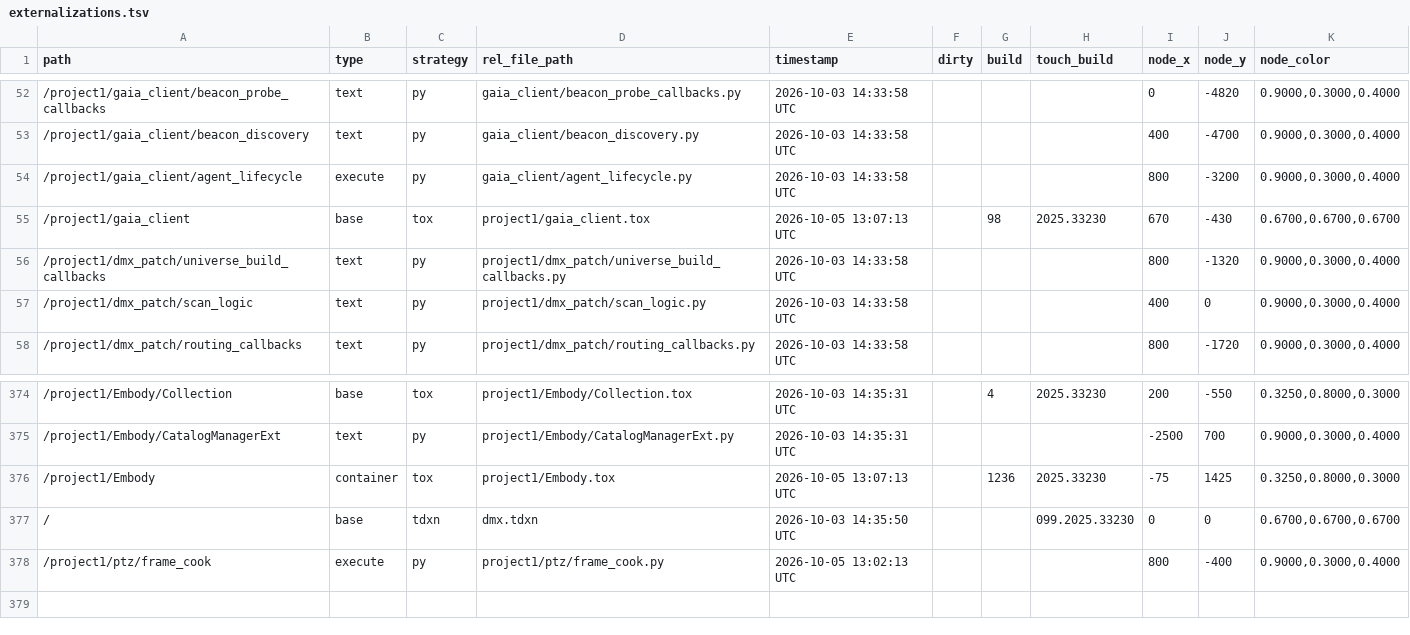
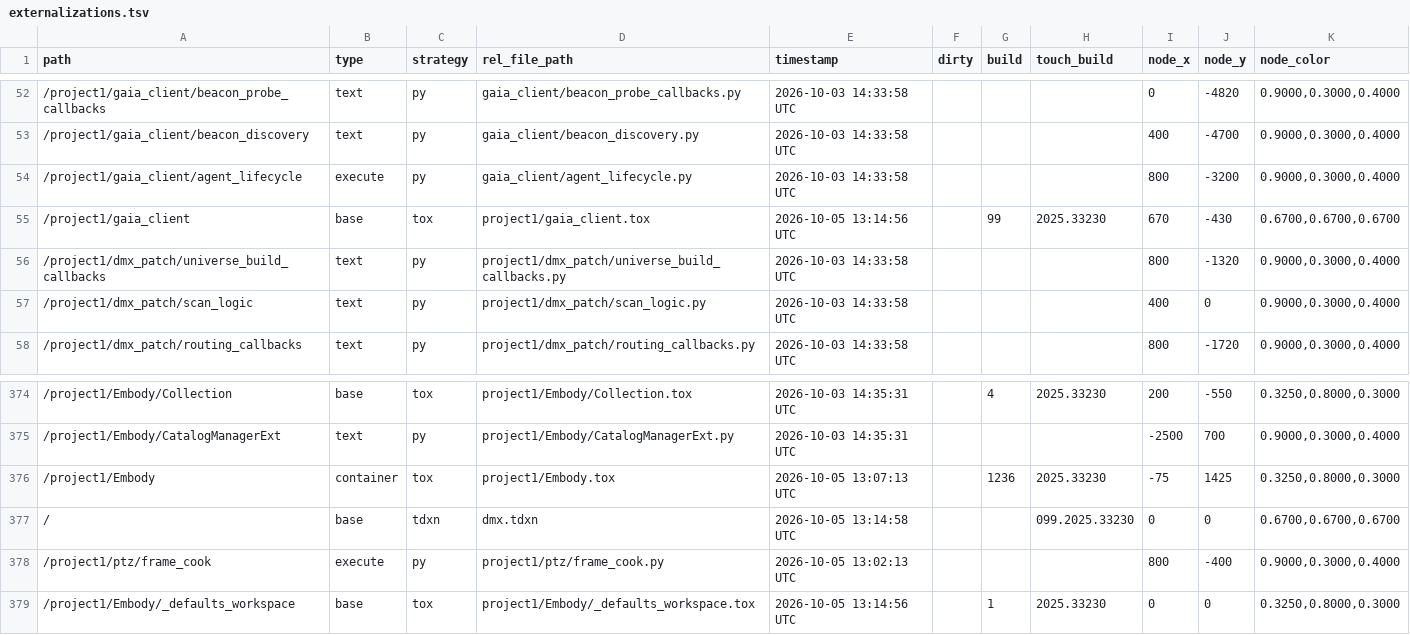
Before and after one commit to vsvisualsubstance-source/TD4DMX, a TSV file: project1/externalizations.tsv, drawn as a sheet; only a part is shown, gaps mark what is left out.

```diff
--- a/project1/externalizations.tsv
+++ b/project1/externalizations.tsv
@@ -54,3 +54,3 @@ path	type	strategy	rel_file_path	timestamp	dirty	build	touch_build	node_x	node_y
 /project1/gaia_client/agent_lifecycle	execute	py	gaia_client/agent_lifecycle.py	2026-10-03 14:33:58 UTC				800	-3200	0.9000,0.3000,0.4000
-/project1/gaia_client	base	tox	project1/gaia_client.tox	2026-10-05 13:07:13 UTC		98	2025.33230	670	-430	0.6700,0.6700,0.6700
+/project1/gaia_client	base	tox	project1/gaia_client.tox	2026-10-05 13:14:56 UTC		99	2025.33230	670	-430	0.6700,0.6700,0.6700
 /project1/dmx_patch/universe_build_callbacks	text	py	project1/dmx_patch/universe_build_callbacks.py	2026-10-03 14:33:58 UTC				800	-1320	0.9000,0.3000,0.4000
@@ -376,3 +376,4 @@ path	type	strategy	rel_file_path	timestamp	dirty	build	touch_build	node_x	node_y
 /project1/Embody	container	tox	project1/Embody.tox	2026-10-05 13:07:13 UTC		1236	2025.33230	-75	1425	0.3250,0.8000,0.3000
-/	base	tdxn	dmx.tdxn	2026-10-03 14:35:50 UTC			099.2025.33230	0	0	0.6700,0.6700,0.6700
+/	base	tdxn	dmx.tdxn	2026-10-05 13:14:58 UTC			099.2025.33230	0	0	0.6700,0.6700,0.6700
 /project1/ptz/frame_cook	execute	py	project1/ptz/frame_cook.py	2026-10-05 13:02:13 UTC				800	-400	0.9000,0.3000,0.4000
+/project1/Embody/_defaults_workspace	base	tox	project1/Embody/_defaults_workspace.tox	2026-10-05 13:14:56 UTC		1	2025.33230	0	0	0.3250,0.8000,0.3000
```
Also changed, not shown: project1/Embody/viz_status/status_table.tsv, 4 other files.
